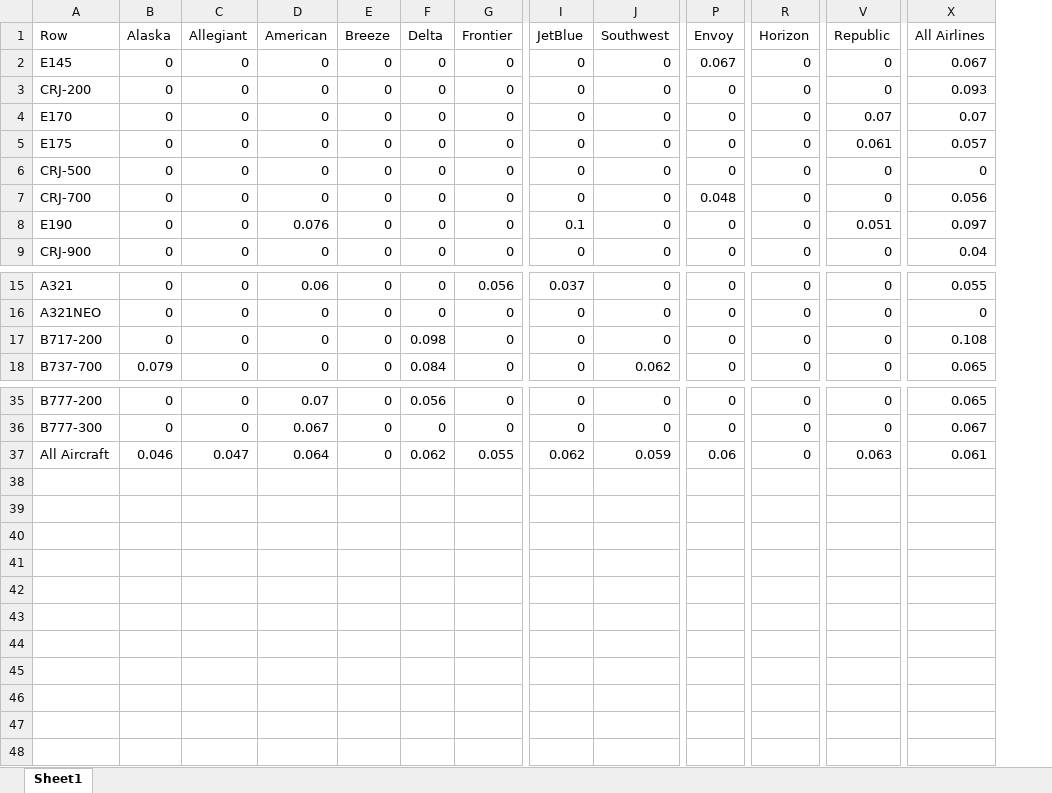
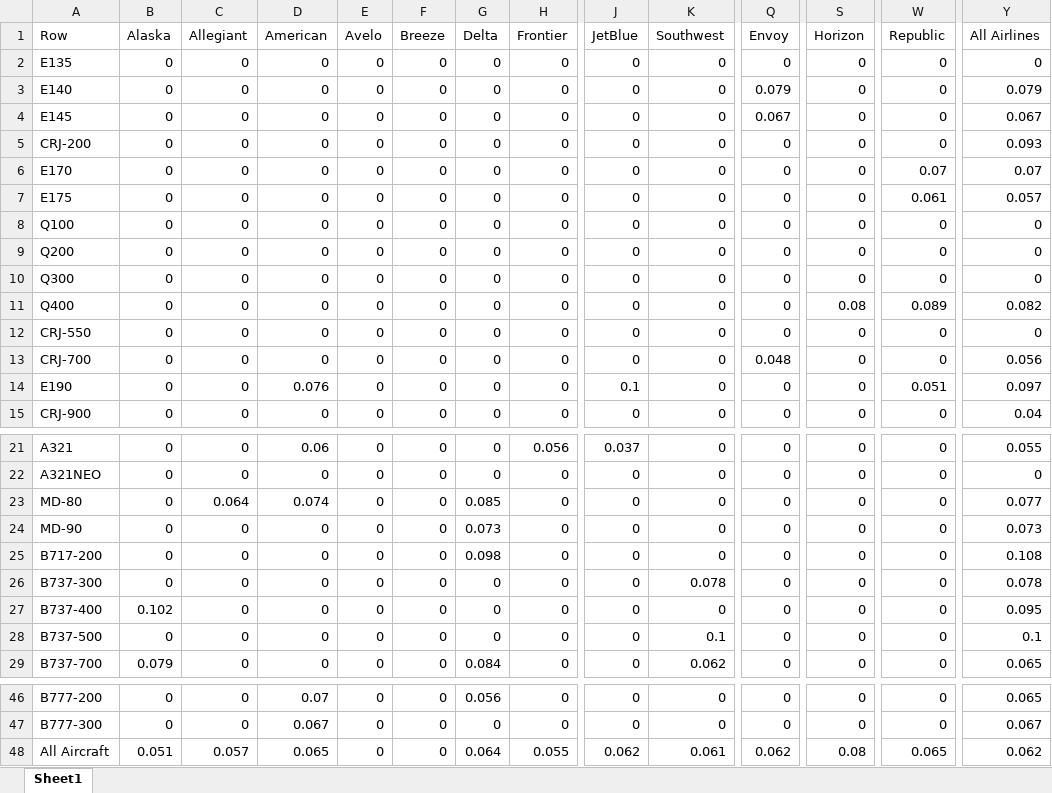
Before and after one commit to andyeske/Airline-Data-Analysis-Tools, an Excel workbook: Output Data Tables/APAT Outputs/Aircraft Operating Costs Tables/2015/AOC_per_ASMs_by_Aircraft_and_Airline_2015.xlsx, sheet Sheet1, drawn as a sheet; only a part is shown, gaps mark what is left out; values as stored, in another font and other column widths than the file's, no borders; addresses are those after the commit; rows hold the shown columns only; the diff names each change by its address in the sheet, - before the commit and + after, or states it on an @@ line.

```diff
--- a/Output Data Tables/APAT Outputs/Aircraft Operating Costs Tables/2015/AOC_per_ASMs_by_Aircraft_and_Airline_2015.xlsx (sheet Sheet1)
+++ b/Output Data Tables/APAT Outputs/Aircraft Operating Costs Tables/2015/AOC_per_ASMs_by_Aircraft_and_Airline_2015.xlsx (sheet Sheet1)
+column E (Avelo), rows 4-7: all 0; rows 12-15: all 0; rows 21-22: 0 | 0; row 25: 0; row 29: 0; rows 46-48: all 0
+row 2: E135 | 0 | 0 | 0 | 0 | 0 | 0 | 0 | 0 | 0 | 0 | 0 | 0 | 0
+row 3: E140 | 0 | 0 | 0 | 0 | 0 | 0 | 0 | 0 | 0 | 0.079 | 0 | 0 | 0.079
+row 8: Q100 | 0 | 0 | 0 | 0 | 0 | 0 | 0 | 0 | 0 | 0 | 0 | 0 | 0
+row 9: Q200 | 0 | 0 | 0 | 0 | 0 | 0 | 0 | 0 | 0 | 0 | 0 | 0 | 0
+row 10: Q300 | 0 | 0 | 0 | 0 | 0 | 0 | 0 | 0 | 0 | 0 | 0 | 0 | 0
+row 11: Q400 | 0 | 0 | 0 | 0 | 0 | 0 | 0 | 0 | 0 | 0 | 0.08 | 0.089 | 0.082
-A12 (Row): CRJ-500
+A12 (Row): CRJ-550
+row 23: MD-80 | 0 | 0.064 | 0.074 | 0 | 0 | 0.085 | 0 | 0 | 0 | 0 | 0 | 0 | 0.077
+row 24: MD-90 | 0 | 0 | 0 | 0 | 0 | 0.073 | 0 | 0 | 0 | 0 | 0 | 0 | 0.073
+row 26: B737-300 | 0 | 0 | 0 | 0 | 0 | 0 | 0 | 0 | 0.078 | 0 | 0 | 0 | 0.078
+row 27: B737-400 | 0.102 | 0 | 0 | 0 | 0 | 0 | 0 | 0 | 0 | 0 | 0 | 0 | 0.095
+row 28: B737-500 | 0 | 0 | 0 | 0 | 0 | 0 | 0 | 0 | 0.1 | 0 | 0 | 0 | 0.1
-B48 (Alaska): 0.046
+B48 (Alaska): 0.051
-C48 (Allegiant): 0.047
+C48 (Allegiant): 0.057
-D48 (American): 0.064
+D48 (American): 0.065
-G48 (Delta): 0.062
+G48 (Delta): 0.064
-K48 (Southwest): 0.059
+K48 (Southwest): 0.061
-Q48 (Envoy): 0.06
+Q48 (Envoy): 0.062
-S48 (Horizon): 0
+S48 (Horizon): 0.08
-W48 (Republic): 0.063
+W48 (Republic): 0.065
-Y48 (All Airlines): 0.061
+Y48 (All Airlines): 0.062
```
Also changed, not shown: Output Data Tables/APAT Outputs/Aircraft Operating Costs Tables/2015/AOC_per_Block_Hours_by_Aircraft_and_Airline_2015.xlsx, Output Data Tables/APAT Outputs/Aircraft Operating Costs Tables/2015/AOC_per_Seat_Hour_by_Aircraft_and_Airline_2015.xlsx, 5 other files.
